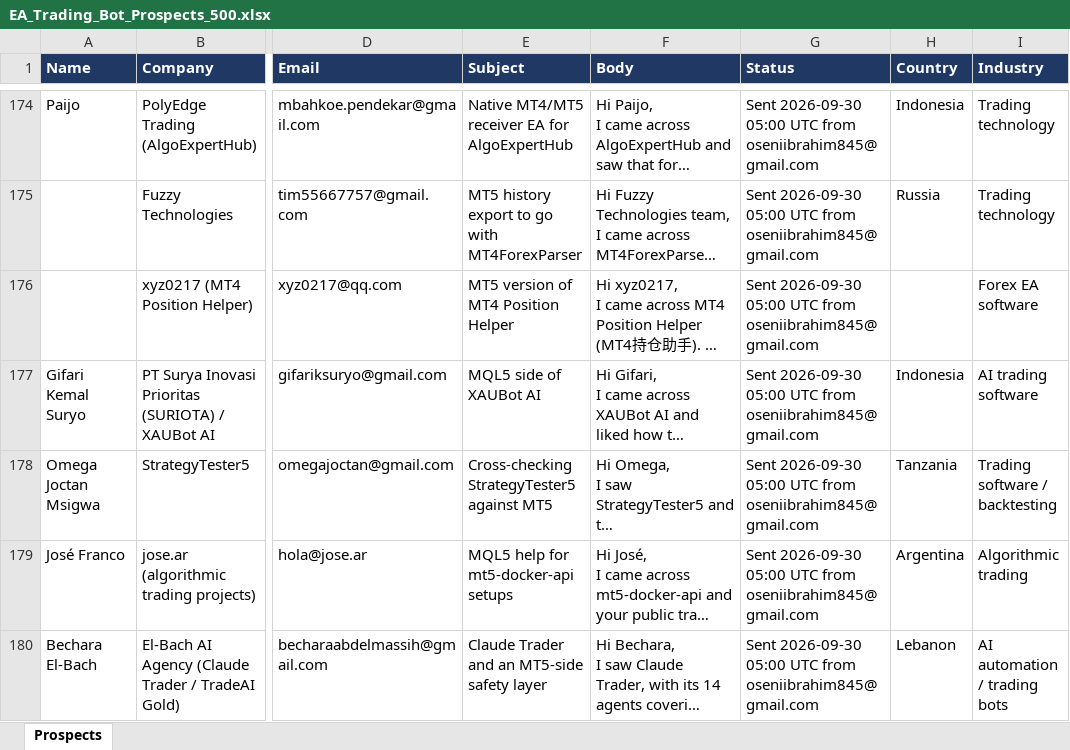
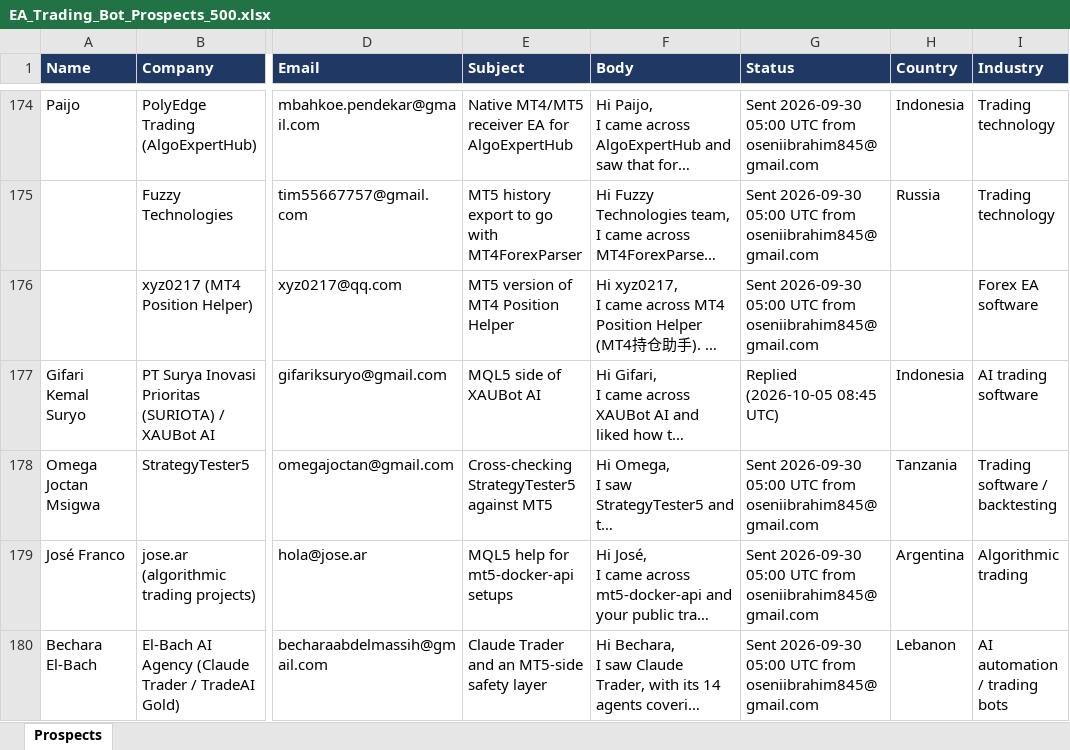
Before and after one commit to oseniibrahim845-hue/rappido, an Excel workbook: EA_Trading_Bot_Prospects_500.xlsx, sheet Prospects, drawn as a sheet; only a part is shown, gaps mark what is left out; long unchanged cells end in …; values as stored, in another font and other column widths than the file's, no borders; the diff names each change by its address in the sheet, - before the commit and + after, or states it on an @@ line.

```diff
--- a/EA_Trading_Bot_Prospects_500.xlsx (sheet Prospects)
+++ b/EA_Trading_Bot_Prospects_500.xlsx (sheet Prospects)
-G177 (Status): Sent 2026-09-30 05:00 UTC from oseniibrahim845@gmail.com
+G177 (Status): Replied (2026-10-05 08:45 UTC)
```
Also changed, not shown: 1 other file.
